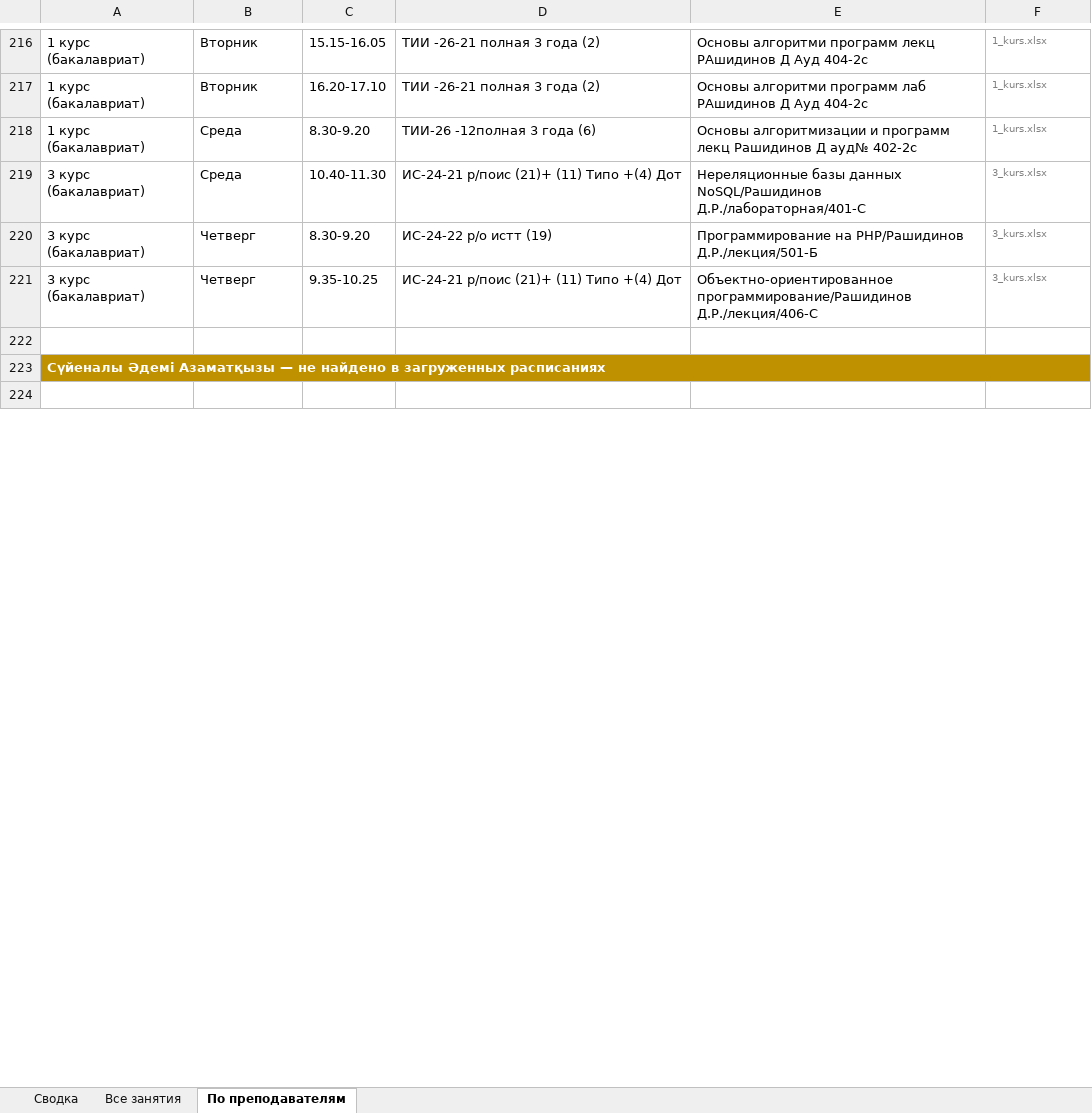
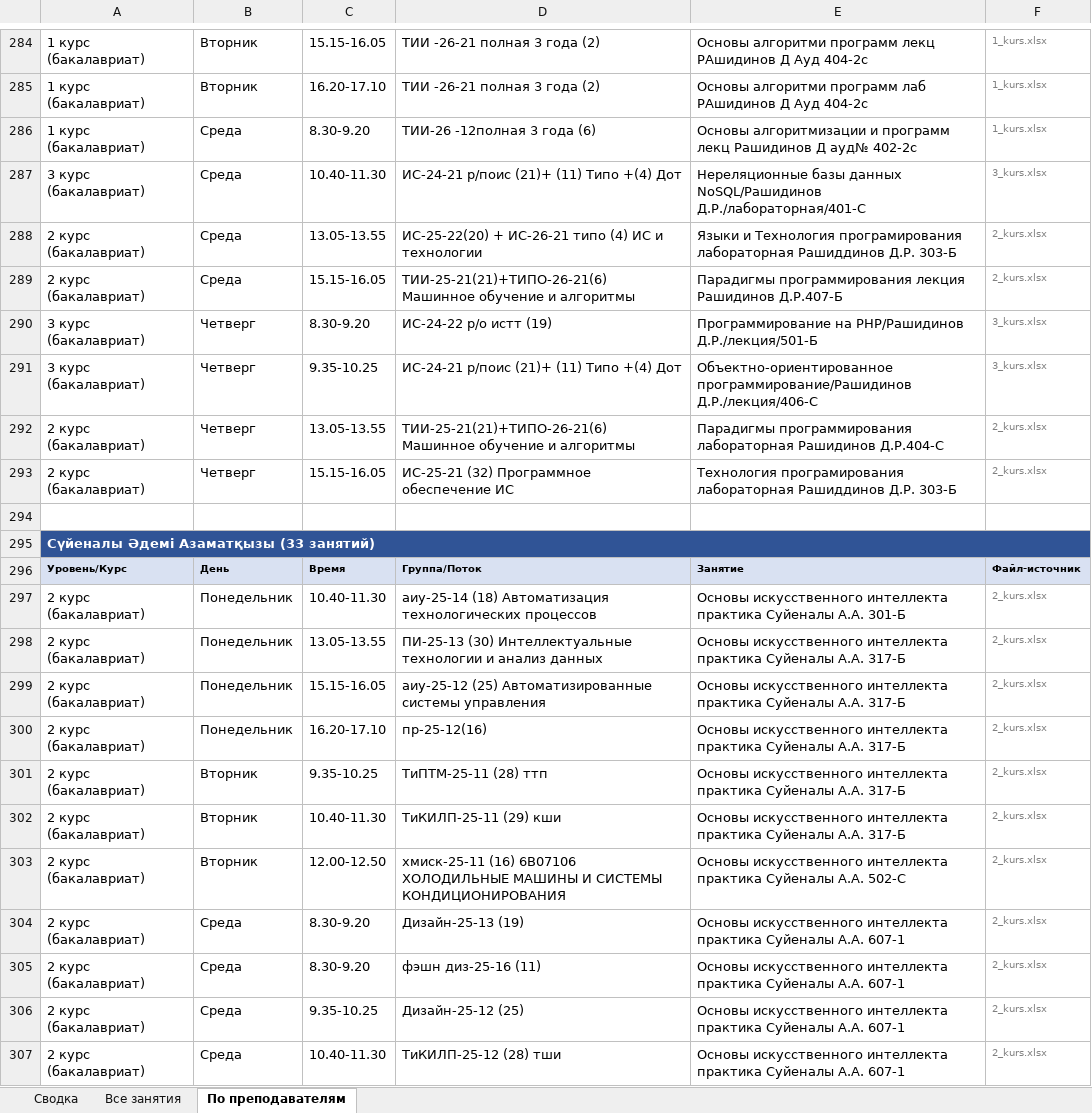
Before and after one commit to drashidinov/ATUscheduleIS, an Excel workbook: dist/Кафедра_ИС_занятия_преподавателей_2026-2027.xlsx, sheet По преподавателям, drawn as a sheet; only a part is shown, gaps mark what is left out; the shorter side is filled out with more unchanged rows; values as stored, in another font and other column widths than the file's, no borders; addresses are those after the commit; the diff covers the shown part only; the diff names each change by its address in the sheet, - before the commit and + after, or states it on an @@ line.

```diff
--- a/dist/Кафедра_ИС_занятия_преподавателей_2026-2027.xlsx (sheet По преподавателям)
+++ b/dist/Кафедра_ИС_занятия_преподавателей_2026-2027.xlsx (sheet По преподавателям)
+row 288: 2 курс (бакалавриат) | Среда | 13.05-13.55 | ИС-25-22(20) + ИС-26-21 типо (4) ИС и технологии | Языки и Технология програмирования лабораторная Рашиддинов Д.Р. 303-Б | 2_kurs.xlsx
+row 289: 2 курс (бакалавриат) | Среда | 15.15-16.05 | ТИИ-25-21(21)+ТИПО-26-21(6) Машинное обучение и алгоритмы | Парадигмы программирования лекция Рашидинов Д.Р.407-Б | 2_kurs.xlsx
+row 292: 2 курс (бакалавриат) | Четверг | 13.05-13.55 | ТИИ-25-21(21)+ТИПО-26-21(6) Машинное обучение и алгоритмы | Парадигмы программирования лабораторная Рашидинов Д.Р.404-С | 2_kurs.xlsx
+row 293: 2 курс (бакалавриат) | Четверг | 15.15-16.05 | ИС-25-21 (32) Программное обеспечение ИС | Технология програмирования лабораторная Рашиддинов Д.Р. 303-Б | 2_kurs.xlsx
-A295: …Әдемі Азаматқызы — не найдено в загруженных расписаниях
+A295: …Әдемі Азаматқызы (33 занятий)
-A295 fill: #BF9000
+A295 fill: #305496
+row 296: Уровень/Курс | День | Время | Группа/Поток | Занятие | Файл-источник
+row 297: 2 курс (бакалавриат) | Понедельник | 10.40-11.30 | аиу-25-14 (18) Автоматизация технологических процессов | Основы искусственного интеллекта практика Суйеналы А.А. 301-Б | 2_kurs.xlsx
+row 298: 2 курс (бакалавриат) | Понедельник | 13.05-13.55 | ПИ-25-13 (30) Интеллектуальные технологии и анализ данных | Основы искусственного интеллекта практика Суйеналы А.А. 317-Б | 2_kurs.xlsx
+row 299: 2 курс (бакалавриат) | Понедельник | 15.15-16.05 | аиу-25-12 (25) Автоматизированные системы управления | Основы искусственного интеллекта практика Суйеналы А.А. 317-Б | 2_kurs.xlsx
+row 300: 2 курс (бакалавриат) | Понедельник | 16.20-17.10 | пр-25-12(16) | Основы искусственного интеллекта практика Суйеналы А.А. 317-Б | 2_kurs.xlsx
+row 301: 2 курс (бакалавриат) | Вторник | 9.35-10.25 | ТиПТМ-25-11 (28) ттп | Основы искусственного интеллекта практика Суйеналы А.А. 317-Б | 2_kurs.xlsx
+row 302: 2 курс (бакалавриат) | Вторник | 10.40-11.30 | ТиКИЛП-25-11 (29) кши | Основы искусственного интеллекта практика Суйеналы А.А. 317-Б | 2_kurs.xlsx
+row 303: 2 курс (бакалавриат) | Вторник | 12.00-12.50 | хмиск-25-11 (16) 6B07106 ХОЛОДИЛЬНЫЕ МАШИНЫ И СИСТЕМЫ КОНДИЦИОНИРОВАНИЯ | Основы искусственного интеллекта практика Суйеналы А.А. 502-С | 2_kurs.xlsx
+row 304: 2 курс (бакалавриат) | Среда | 8.30-9.20 | Дизайн-25-13 (19) | Основы искусственного интеллекта практика Суйеналы А.А. 607-1 | 2_kurs.xlsx
+row 305: 2 курс (бакалавриат) | Среда | 8.30-9.20 | фэшн диз-25-16 (11) | Основы искусственного интеллекта практика Суйеналы А.А. 607-1 | 2_kurs.xlsx
+row 306: 2 курс (бакалавриат) | Среда | 9.35-10.25 | Дизайн-25-12 (25) | Основы искусственного интеллекта практика Суйеналы А.А. 607-1 | 2_kurs.xlsx
+row 307: 2 курс (бакалавриат) | Среда | 10.40-11.30 | ТиКИЛП-25-12 (28) тши | Основы искусственного интеллекта практика Суйеналы А.А. 607-1 | 2_kurs.xlsx
```
Also changed, not shown: 182 added rows, 21 edited cells and cell formats elsewhere in this sheet, sheet Все занятия, sheet Сводка, 5 other files.
